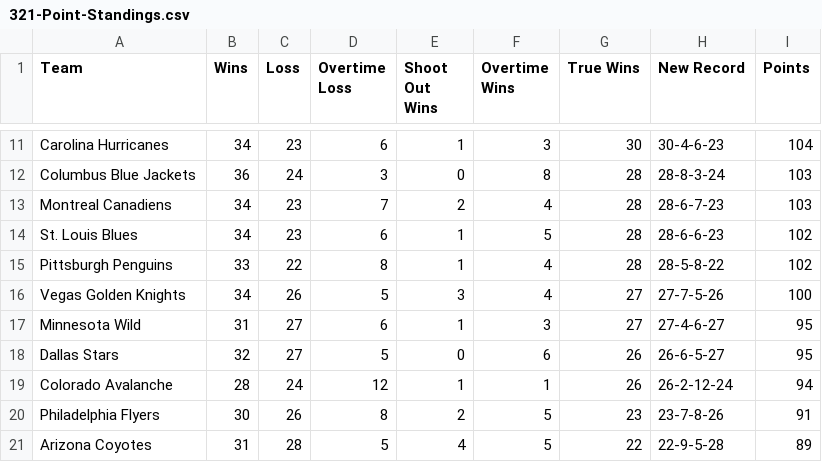
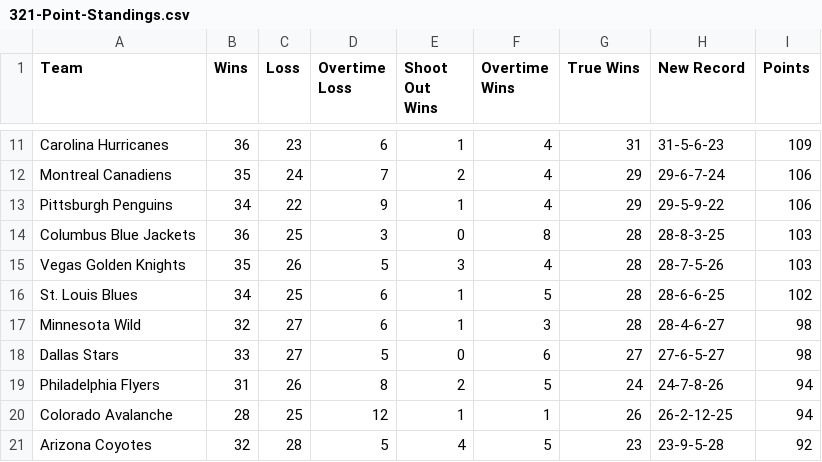
Before and after one commit to ncgeary/NHL_321_PointSystem, a CSV file: 321-Point-Standings.csv, drawn as a sheet; only a part is shown, gaps mark what is left out; removed rows and columns are numbered as before the commit, all else as after; the diff covers the shown part only; the diff names each change by its address in the sheet, - before the commit and + after, or states it on an @@ line.

Commit message:
Update 321-Point-Standings.csv

```diff
--- a/321-Point-Standings.csv
+++ b/321-Point-Standings.csv
-B11 (Wins): 34
+B11 (Wins): 36
-F11 (Overtime Wins): 3
+F11 (Overtime Wins): 4
-G11 (True Wins): 30
+G11 (True Wins): 31
-H11 (New Record): 30-4-6-23
+H11 (New Record): 31-5-6-23
-I11 (Points): 104
+I11 (Points): 109
+row 12: Montreal Canadiens | 35 | 24 | 7 | 2 | 4 | 29 | 29-6-7-24 | 106
+row 13: Pittsburgh Penguins | 34 | 22 | 9 | 1 | 4 | 29 | 29-5-9-22 | 106
-C14 (Loss): 24
+C14 (Loss): 25
-H14 (New Record): 28-8-3-24
+H14 (New Record): 28-8-3-25
-row 13: Montreal Canadiens | 34 | 23 | 7 | 2 | 4 | 28 | 28-6-7-23 | 103
+row 15: Vegas Golden Knights | 35 | 26 | 5 | 3 | 4 | 28 | 28-7-5-26 | 103
-C16 (Loss): 23
+C16 (Loss): 25
-H16 (New Record): 28-6-6-23
+H16 (New Record): 28-6-6-25
-row 15: Pittsburgh Penguins | 33 | 22 | 8 | 1 | 4 | 28 | 28-5-8-22 | 102
-row 16: Vegas Golden Knights | 34 | 26 | 5 | 3 | 4 | 27 | 27-7-5-26 | 100
-B17 (Wins): 31
+B17 (Wins): 32
-G17 (True Wins): 27
+G17 (True Wins): 28
-H17 (New Record): 27-4-6-27
+H17 (New Record): 28-4-6-27
-I17:I18 (Points): 95
+I17:I18 (Points): 98
-B18 (Wins): 32
+B18 (Wins): 33
-G18 (True Wins): 26
+G18 (True Wins): 27
-H18 (New Record): 26-6-5-27
+H18 (New Record): 27-6-5-27
+row 19: Philadelphia Flyers | 31 | 26 | 8 | 2 | 5 | 24 | 24-7-8-26 | 94
-C20 (Loss): 24
+C20 (Loss): 25
-H20 (New Record): 26-2-12-24
+H20 (New Record): 26-2-12-25
-row 20: Philadelphia Flyers | 30 | 26 | 8 | 2 | 5 | 23 | 23-7-8-26 | 91
-B21 (Wins): 31
+B21 (Wins): 32
-G21 (True Wins): 22
+G21 (True Wins): 23
-H21 (New Record): 22-9-5-28
+H21 (New Record): 23-9-5-28
-I21 (Points): 89
+I21 (Points): 92
```
Also changed, not shown: 2 added rows, 2 removed rows and 52 edited cells elsewhere in this file.
